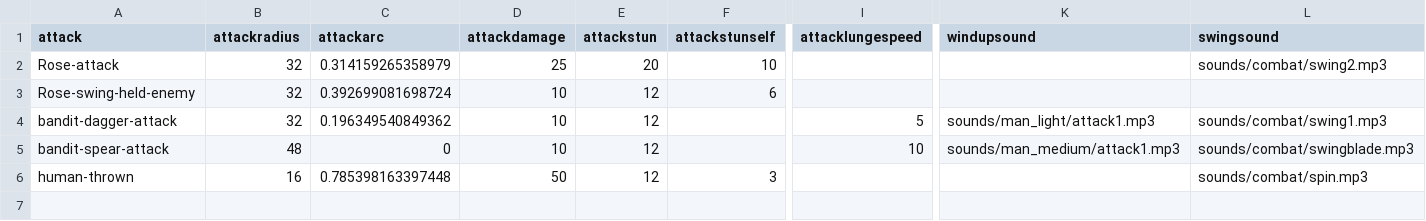
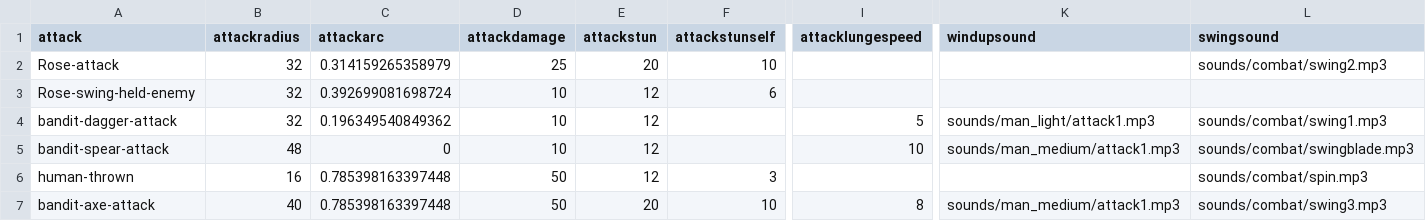
Before and after one commit to IoriBranford/dragontail, a CSV file: data/jam_attacks.csv, drawn as a sheet; only a part is shown, gaps mark what is left out; rows hold the shown columns only; the diff names each change by its address in the sheet, - before the commit and + after, or states it on an @@ line.

```diff
--- a/data/jam_attacks.csv
+++ b/data/jam_attacks.csv
+row 7: bandit-axe-attack | 40 | 0.785398163397448 | 50 | 20 | 10 | 8 | sounds/man_medium/attack1.mp3 | sounds/combat/swing3.mp3
```
Also changed, not shown: data/jam_characters.csv, 1 other file.
